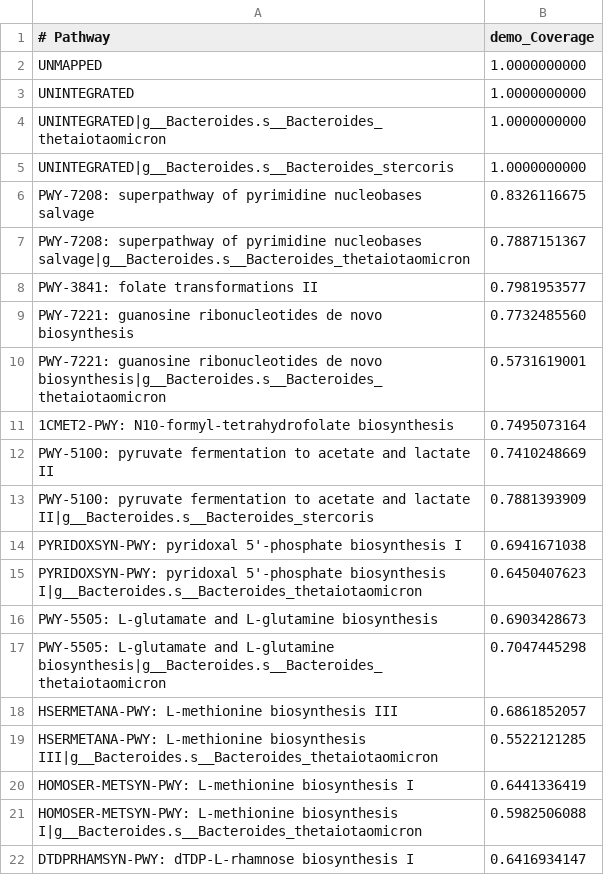
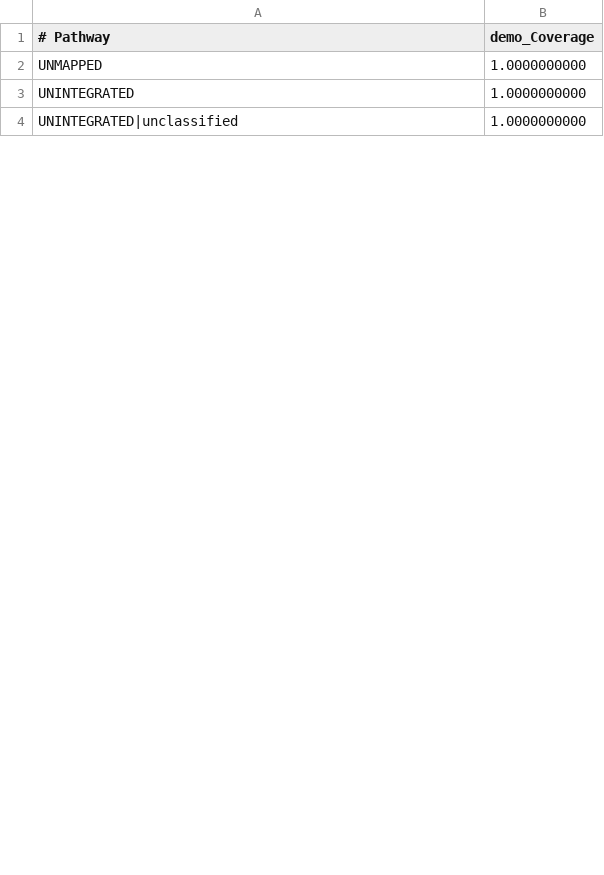
Before and after one commit to brianmorganpalmer/BioTools, a TSV file: demos/biobakery_demos/data/humann2/output/demo_pathcoverage.tsv, drawn as a sheet; only a part is shown; the diff covers the shown part only.

Commit message:
Update humann2 demo and output files to latest version v0.8.0

```diff
--- a/demos/biobakery_demos/data/humann2/output/demo_pathcoverage.tsv
+++ b/demos/biobakery_demos/data/humann2/output/demo_pathcoverage.tsv
@@ -3,20 +3,2 @@ UNMAPPED	1.0000000000
 UNINTEGRATED	1.0000000000
-UNINTEGRATED|g__Bacteroides.s__Bacteroides_thetaiotaomicron	1.0000000000
-UNINTEGRATED|g__Bacteroides.s__Bacteroides_stercoris	1.0000000000
-PWY-7208: superpathway of pyrimidine nucleobases salvage	0.8326116675
-PWY-7208: superpathway of pyrimidine nucleobases salvage|g__Bacteroides.s__Bacteroides_thetaiotaomicron	0.7887151367
-PWY-3841: folate transformations II	0.7981953577
-PWY-7221: guanosine ribonucleotides de novo biosynthesis	0.7732485560
-PWY-7221: guanosine ribonucleotides de novo biosynthesis|g__Bacteroides.s__Bacteroides_thetaiotaomicron	0.5731619001
-1CMET2-PWY: N10-formyl-tetrahydrofolate biosynthesis	0.7495073164
-PWY-5100: pyruvate fermentation to acetate and lactate II	0.7410248669
-PWY-5100: pyruvate fermentation to acetate and lactate II|g__Bacteroides.s__Bacteroides_stercoris	0.7881393909
-PYRIDOXSYN-PWY: pyridoxal 5'-phosphate biosynthesis I	0.6941671038
-PYRIDOXSYN-PWY: pyridoxal 5'-phosphate biosynthesis I|g__Bacteroides.s__Bacteroides_thetaiotaomicron	0.6450407623
-PWY-5505: L-glutamate and L-glutamine biosynthesis	0.6903428673
-PWY-5505: L-glutamate and L-glutamine biosynthesis|g__Bacteroides.s__Bacteroides_thetaiotaomicron	0.7047445298
-HSERMETANA-PWY: L-methionine biosynthesis III	0.6861852057
-HSERMETANA-PWY: L-methionine biosynthesis III|g__Bacteroides.s__Bacteroides_thetaiotaomicron	0.5522121285
-HOMOSER-METSYN-PWY: L-methionine biosynthesis I	0.6441336419
-HOMOSER-METSYN-PWY: L-methionine biosynthesis I|g__Bacteroides.s__Bacteroides_thetaiotaomicron	0.5982506088
-DTDPRHAMSYN-PWY: dTDP-L-rhamnose biosynthesis I	0.6416934147
+UNINTEGRATED|unclassified	1.0000000000
```
Also changed, not shown: 4 added rows and 27 removed rows elsewhere in this file, demos/biobakery_demos/data/humann2/output/demo_pathabundance.tsv, demos/biobakery_demos/data/humann2/output/demo_pathabundance_renorm.tsv, 3 other files.
